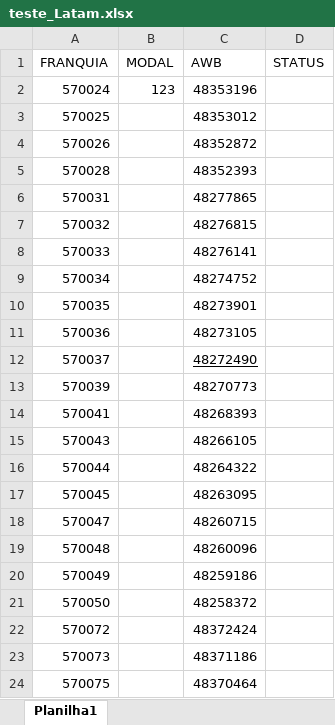
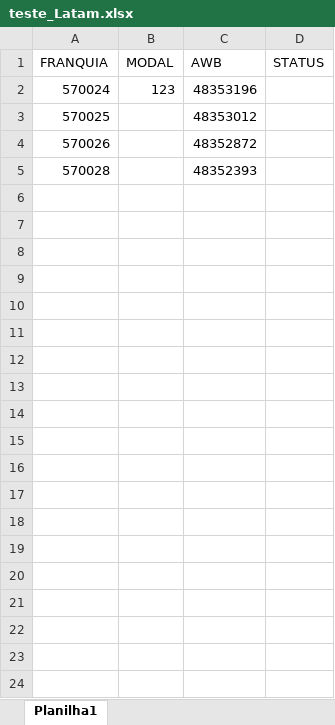
Before and after one commit to datocarneiro/Rastreador_de_Objeto_Latam-automacao-, an Excel workbook: teste_Latam.xlsx, sheet Planilha1, drawn as a sheet; only a part is shown; values as stored, in another font and other column widths than the file's, no borders; the diff covers the shown part only; the diff names each change by its address in the sheet, - before the commit and + after, or states it on an @@ line.

```diff
--- a/teste_Latam.xlsx (sheet Planilha1)
+++ b/teste_Latam.xlsx (sheet Planilha1)
-row 6: 570031 |  | 48277865
-row 7: 570032 |  | 48276815
-row 8: 570033 |  | 48276141
-row 9: 570034 |  | 48274752
-row 10: 570035 |  | 48273901
-row 11: 570036 |  | 48273105
-row 12: 570037 |  | 48272490
-row 13: 570039 |  | 48270773
-row 14: 570041 |  | 48268393
-row 15: 570043 |  | 48266105
-row 16: 570044 |  | 48264322
-row 17: 570045 |  | 48263095
-row 18: 570047 |  | 48260715
-row 19: 570048 |  | 48260096
-row 20: 570049 |  | 48259186
-row 21: 570050 |  | 48258372
-row 22: 570072 |  | 48372424
-row 23: 570073 |  | 48371186
-row 24: 570075 |  | 48370464
```
Also changed, not shown: 38 removed rows elsewhere in this sheet, 1 other file.
